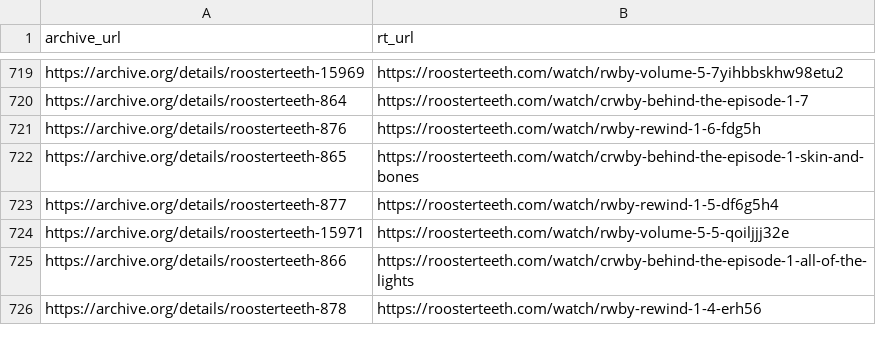
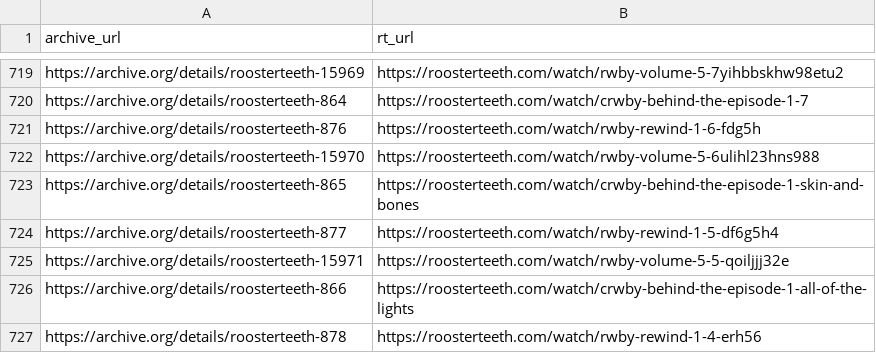
Before and after one commit to shiruken/rt-archive, a CSV file: docs/removed/removed.csv, drawn as a sheet; only a part is shown, gaps mark what is left out.

```diff
--- a/docs/removed/removed.csv
+++ b/docs/removed/removed.csv
@@ -721,2 +721,3 @@ https://archive.org/details/roosterteeth-864,https://roosterteeth.com/watch/crwb
 https://archive.org/details/roosterteeth-876,https://roosterteeth.com/watch/rwby-rewind-1-6-fdg5h
+https://archive.org/details/roosterteeth-15970,https://roosterteeth.com/watch/rwby-volume-5-6ulihl23hns988
 https://archive.org/details/roosterteeth-865,https://roosterteeth.com/watch/crwby-behind-the-episode-1-skin-and-bones
```
Also changed, not shown: data/dark.csv, 6 other files.
